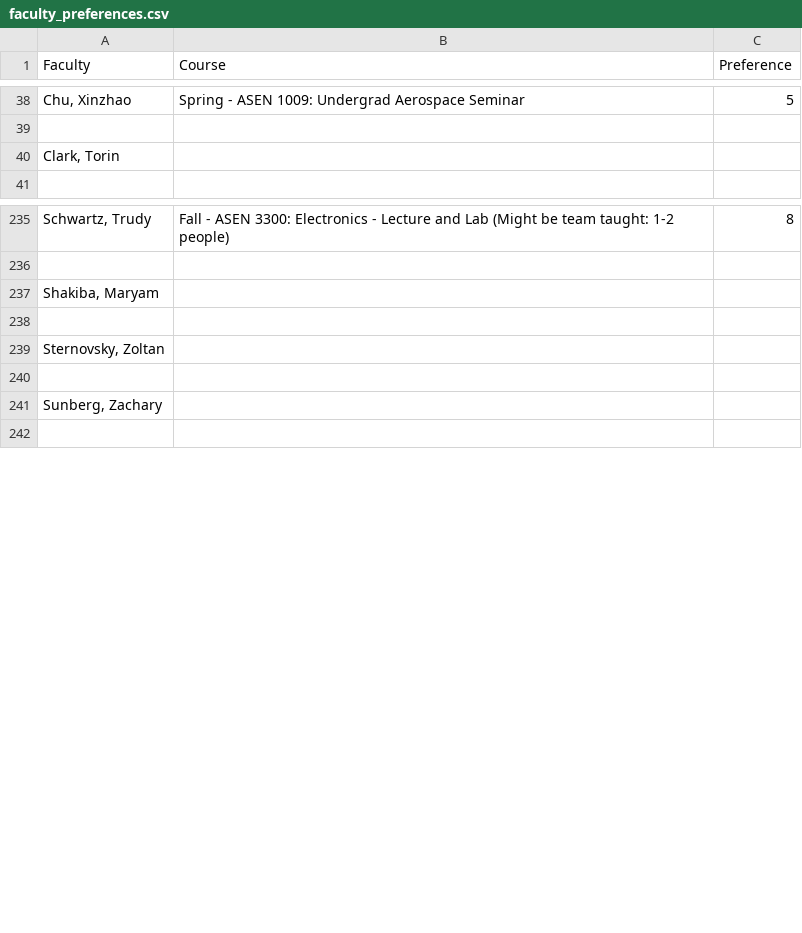
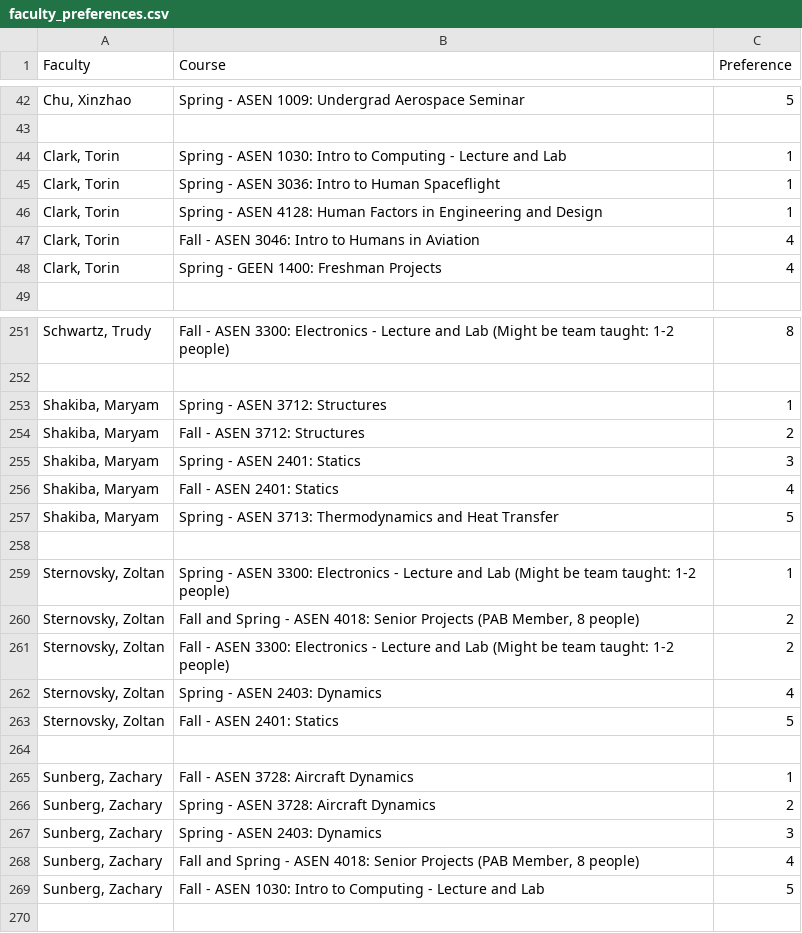
Before and after one commit to nolans12/Faculty-Course-Optimization, a CSV file: outputs/faculty_preferences.csv, drawn as a sheet; only a part is shown, gaps mark what is left out; the diff covers the shown part only.

```diff
--- a/outputs/faculty_preferences.csv
+++ b/outputs/faculty_preferences.csv
@@ -39,3 +43,7 @@ Faculty,Course,Preference
 ,,
-"Clark, Torin",,
+"Clark, Torin",Spring - ASEN 1030: Intro to Computing - Lecture and Lab,1
+"Clark, Torin",Spring - ASEN 3036: Intro to Human Spaceflight,1
+"Clark, Torin",Spring - ASEN 4128: Human Factors in Engineering and Design,1
+"Clark, Torin",Fall - ASEN 3046: Intro to Humans in Aviation,4
+"Clark, Torin",Spring - GEEN 1400: Freshman Projects,4
 ,,
@@ -236,7 +252,19 @@ Faculty,Course,Preference
 ,,
-"Shakiba, Maryam",,
+"Shakiba, Maryam",Spring - ASEN 3712: Structures,1
+"Shakiba, Maryam",Fall - ASEN 3712: Structures,2
+"Shakiba, Maryam",Spring - ASEN 2401: Statics,3
+"Shakiba, Maryam",Fall - ASEN 2401: Statics,4
+"Shakiba, Maryam",Spring - ASEN 3713: Thermodynamics and Heat Transfer,5
 ,,
-"Sternovsky, Zoltan",,
+"Sternovsky, Zoltan",Spring - ASEN 3300: Electronics - Lecture and Lab (Might be team taught: 1-2 people),1
+"Sternovsky, Zoltan","Fall and Spring - ASEN 4018: Senior Projects (PAB Member, 8 people)",2
+"Sternovsky, Zoltan",Fall - ASEN 3300: Electronics - Lecture and Lab (Might be team taught: 1-2 people),2
+"Sternovsky, Zoltan",Spring - ASEN 2403: Dynamics,4
+"Sternovsky, Zoltan",Fall - ASEN 2401: Statics,5
 ,,
-"Sunberg, Zachary",,
+"Sunberg, Zachary",Fall - ASEN 3728: Aircraft Dynamics,1
+"Sunberg, Zachary",Spring - ASEN 3728: Aircraft Dynamics,2
+"Sunberg, Zachary",Spring - ASEN 2403: Dynamics,3
+"Sunberg, Zachary","Fall and Spring - ASEN 4018: Senior Projects (PAB Member, 8 people)",4
+"Sunberg, Zachary",Fall - ASEN 1030: Intro to Computing - Lecture and Lab,5
 ,,
```
Also changed, not shown: 12 added rows and 23 edited cells elsewhere in this file, inputs/Tenure Survey.csv, outputs/course_assignments.csv, 6 other files.
